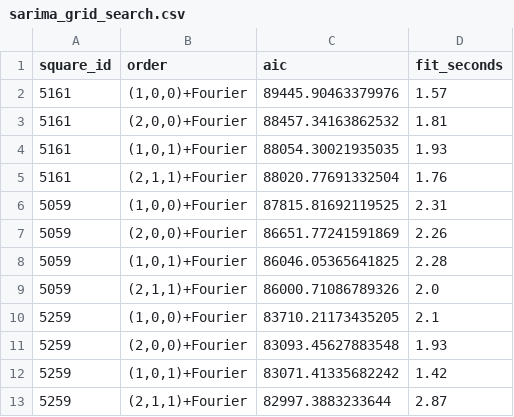
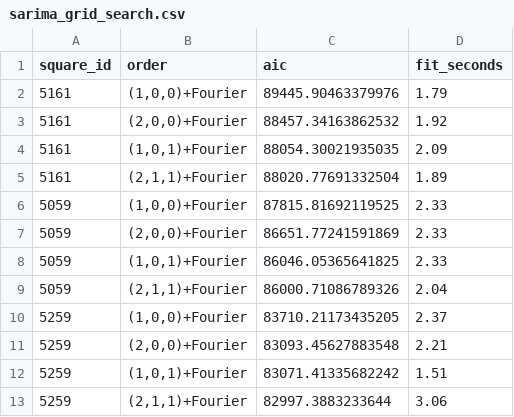
Before and after one commit to amaliza-shal/Time-Series-Forecasting, a CSV file: results/sarima_grid_search.csv, drawn as a sheet.

Commit message:
Enhance report with detailed introduction and related work sections; update dataset description and memory efficiency discussion. Revise model methodology for clarity and accuracy. Update SARIMA grid search results with revised timing metrics.

```diff
--- a/results/sarima_grid_search.csv
+++ b/results/sarima_grid_search.csv
@@ -1,13 +1,13 @@
 square_id,order,aic,fit_seconds
-5161,"(1,0,0)+Fourier",89445.90463379976,1.57
-5161,"(2,0,0)+Fourier",88457.34163862532,1.81
-5161,"(1,0,1)+Fourier",88054.30021935035,1.93
-5161,"(2,1,1)+Fourier",88020.77691332504,1.76
-5059,"(1,0,0)+Fourier",87815.81692119525,2.31
-5059,"(2,0,0)+Fourier",86651.77241591869,2.26
-5059,"(1,0,1)+Fourier",86046.05365641825,2.28
-5059,"(2,1,1)+Fourier",86000.71086789326,2.0
-5259,"(1,0,0)+Fourier",83710.21173435205,2.1
-5259,"(2,0,0)+Fourier",83093.45627883548,1.93
-5259,"(1,0,1)+Fourier",83071.41335682242,1.42
-5259,"(2,1,1)+Fourier",82997.3883233644,2.87
+5161,"(1,0,0)+Fourier",89445.90463379976,1.79
+5161,"(2,0,0)+Fourier",88457.34163862532,1.92
+5161,"(1,0,1)+Fourier",88054.30021935035,2.09
+5161,"(2,1,1)+Fourier",88020.77691332504,1.89
+5059,"(1,0,0)+Fourier",87815.81692119525,2.33
+5059,"(2,0,0)+Fourier",86651.77241591869,2.33
+5059,"(1,0,1)+Fourier",86046.05365641825,2.33
+5059,"(2,1,1)+Fourier",86000.71086789326,2.04
+5259,"(1,0,0)+Fourier",83710.21173435205,2.37
+5259,"(2,0,0)+Fourier",83093.45627883548,2.21
+5259,"(1,0,1)+Fourier",83071.41335682242,1.51
+5259,"(2,1,1)+Fourier",82997.3883233644,3.06
```
Also changed, not shown: 5 other files.
